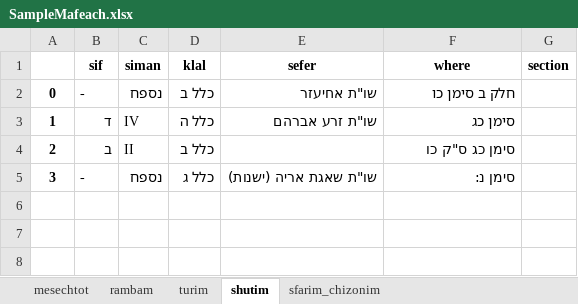
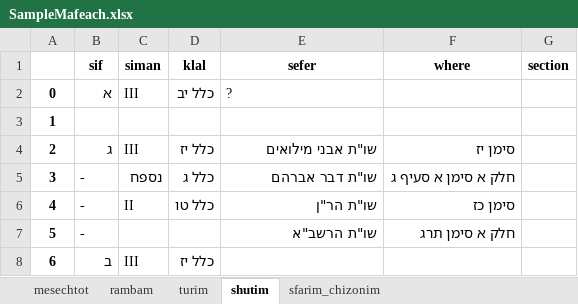
Before and after one commit to shaigoldman/YotzerHaMafteach, an Excel workbook: SampleMafeach.xlsx, sheet shutim, drawn as a sheet; values as stored, in another font and other column widths than the file's, no borders; the diff names each change by its address in the sheet, - before the commit and + after, or states it on an @@ line.

```diff
--- a/SampleMafeach.xlsx (sheet shutim)
+++ b/SampleMafeach.xlsx (sheet shutim)
-B2 (sif): -
+B2 (sif): א
-C2 (siman): נספח
+C2 (siman): III
-D2 (klal): כלל ב
+D2 (klal): כלל יב
-E2 (sefer): שו"ת אחיעזר
+E2 (sefer): ?
-F2 (where): חלק ב סימן כו
+F2 (where): (empty)
-B3 (sif): ד
+B3 (sif): (empty)
-C3 (siman): IV
+C3 (siman): (empty)
-D3 (klal): כלל ה
+D3 (klal): (empty)
-E3 (sefer): שו"ת זרע אברהם
+E3 (sefer): (empty)
-F3 (where): סימן כג
+F3 (where): (empty)
-B4 (sif): ב
+B4 (sif): ג
-C4 (siman): II
+C4 (siman): III
-D4 (klal): כלל ב
+D4 (klal): כלל יז
-E4 (sefer): (empty)
+E4 (sefer): שו"ת אבני מילואים
-F4 (where): סימן כג ס"ק כו
+F4 (where): סימן יז
-E5 (sefer): שו"ת שאגת אריה (ישנות)
+E5 (sefer): שו"ת דבר אברהם
-F5 (where): סימן נ:
+F5 (where): חלק א סימן א סעיף ג
+row 6: 4 | - | II | כלל טו | שו"ת הר"ן | סימן כז
+row 7: 5 | - |  |  | שו"ת הרשב"א | חלק א סימן תרג
+row 8: 6 | ב | III | כלל יז
```
Also changed, not shown: sheet mesechtot, sheet rambam, sheet sfarim_chizonim, sheet turim, 4 other files.
